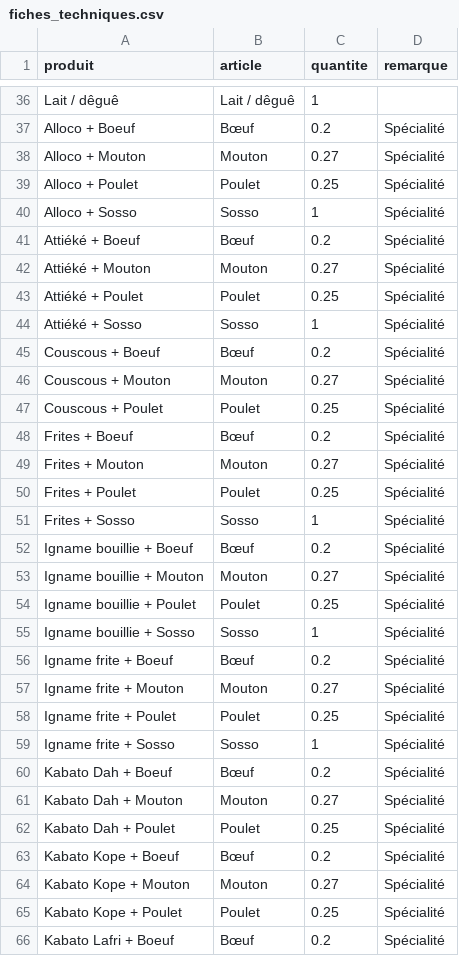
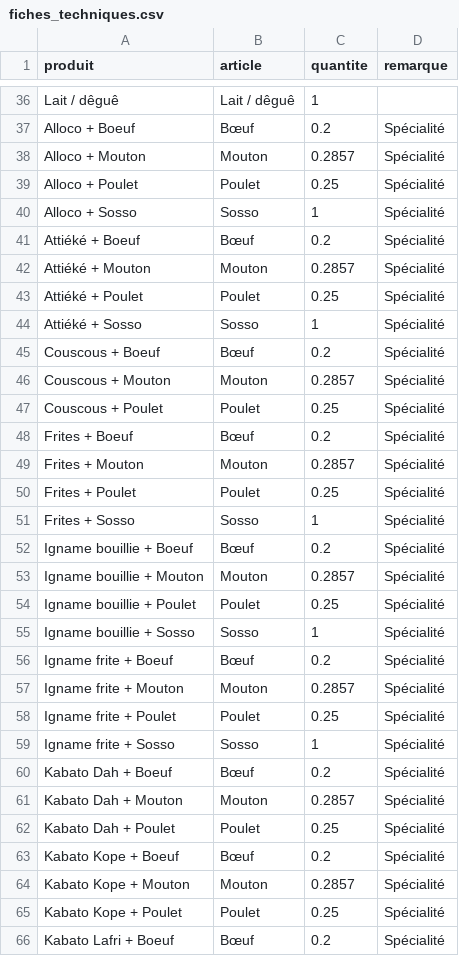
Before and after one commit to Digui225/MYK_POS_VPS, a CSV file: apps/api/src/caisse/seeds/data/fiches_techniques.csv, drawn as a sheet; only a part is shown, gaps mark what is left out; the diff covers the shown part only.

```diff
--- a/apps/api/src/caisse/seeds/data/fiches_techniques.csv
+++ b/apps/api/src/caisse/seeds/data/fiches_techniques.csv
@@ -37,3 +37,3 @@ Lait / dêguê,Lait / dêguê,1,
 Alloco + Boeuf,Bœuf,0.2,Spécialité
-Alloco + Mouton,Mouton,0.27,Spécialité
+Alloco + Mouton,Mouton,0.2857,Spécialité
 Alloco + Poulet,Poulet,0.25,Spécialité
@@ -41,3 +41,3 @@ Alloco + Sosso,Sosso,1,Spécialité
 Attiéké + Boeuf,Bœuf,0.2,Spécialité
-Attiéké + Mouton,Mouton,0.27,Spécialité
+Attiéké + Mouton,Mouton,0.2857,Spécialité
 Attiéké + Poulet,Poulet,0.25,Spécialité
@@ -45,6 +45,6 @@ Attiéké + Sosso,Sosso,1,Spécialité
 Couscous + Boeuf,Bœuf,0.2,Spécialité
-Couscous + Mouton,Mouton,0.27,Spécialité
+Couscous + Mouton,Mouton,0.2857,Spécialité
 Couscous + Poulet,Poulet,0.25,Spécialité
 Frites + Boeuf,Bœuf,0.2,Spécialité
-Frites + Mouton,Mouton,0.27,Spécialité
+Frites + Mouton,Mouton,0.2857,Spécialité
 Frites + Poulet,Poulet,0.25,Spécialité
@@ -52,3 +52,3 @@ Frites + Sosso,Sosso,1,Spécialité
 Igname bouillie + Boeuf,Bœuf,0.2,Spécialité
-Igname bouillie + Mouton,Mouton,0.27,Spécialité
+Igname bouillie + Mouton,Mouton,0.2857,Spécialité
 Igname bouillie + Poulet,Poulet,0.25,Spécialité
@@ -56,3 +56,3 @@ Igname bouillie + Sosso,Sosso,1,Spécialité
 Igname frite + Boeuf,Bœuf,0.2,Spécialité
-Igname frite + Mouton,Mouton,0.27,Spécialité
+Igname frite + Mouton,Mouton,0.2857,Spécialité
 Igname frite + Poulet,Poulet,0.25,Spécialité
@@ -60,6 +60,6 @@ Igname frite + Sosso,Sosso,1,Spécialité
 Kabato Dah + Boeuf,Bœuf,0.2,Spécialité
-Kabato Dah + Mouton,Mouton,0.27,Spécialité
+Kabato Dah + Mouton,Mouton,0.2857,Spécialité
 Kabato Dah + Poulet,Poulet,0.25,Spécialité
 Kabato Kope + Boeuf,Bœuf,0.2,Spécialité
-Kabato Kope + Mouton,Mouton,0.27,Spécialité
+Kabato Kope + Mouton,Mouton,0.2857,Spécialité
 Kabato Kope + Poulet,Poulet,0.25,Spécialité
```
Also changed, not shown: 17 edited cells elsewhere in this file, 18 other files.
